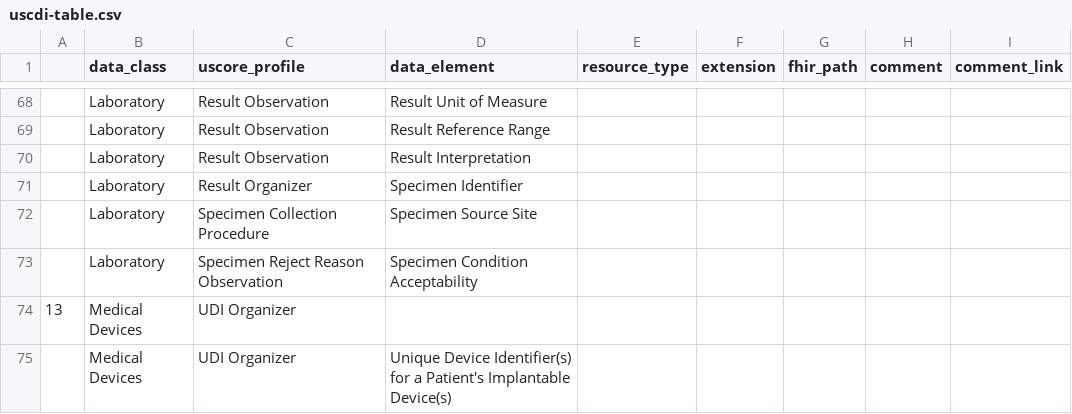
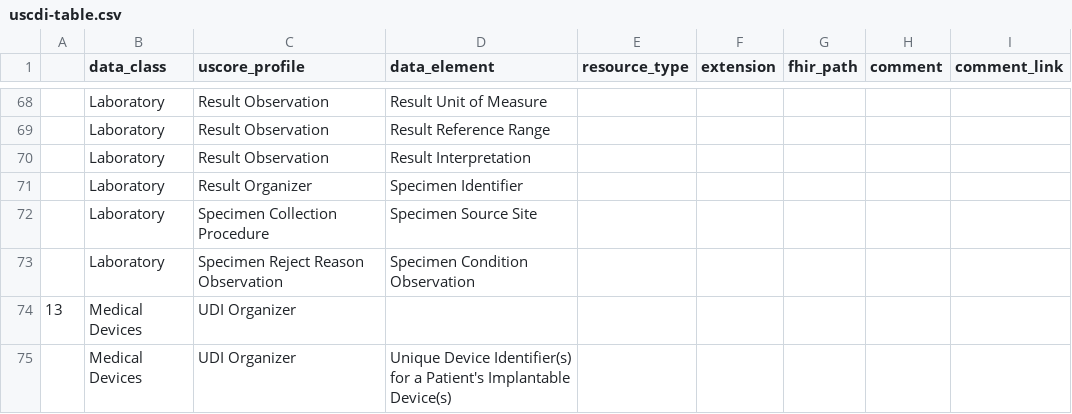
Before and after one commit to HL7/CDA-ccda, a CSV file: input/data/uscdi-table.csv, drawn as a sheet; only a part is shown, gaps mark what is left out.

Commit message:
CDA-21127

```diff
--- a/input/data/uscdi-table.csv
+++ b/input/data/uscdi-table.csv
@@ -72,3 +72,3 @@
 ,Laboratory,Specimen Collection Procedure,Specimen Source Site,,,,,
-,Laboratory,Specimen Reject Reason Observation,Specimen Condition Acceptability,,,,,
+,Laboratory,Specimen Reject Reason Observation,Specimen Condition Observation,,,,,
 13,Medical Devices,UDI Organizer,,,,,,
```
